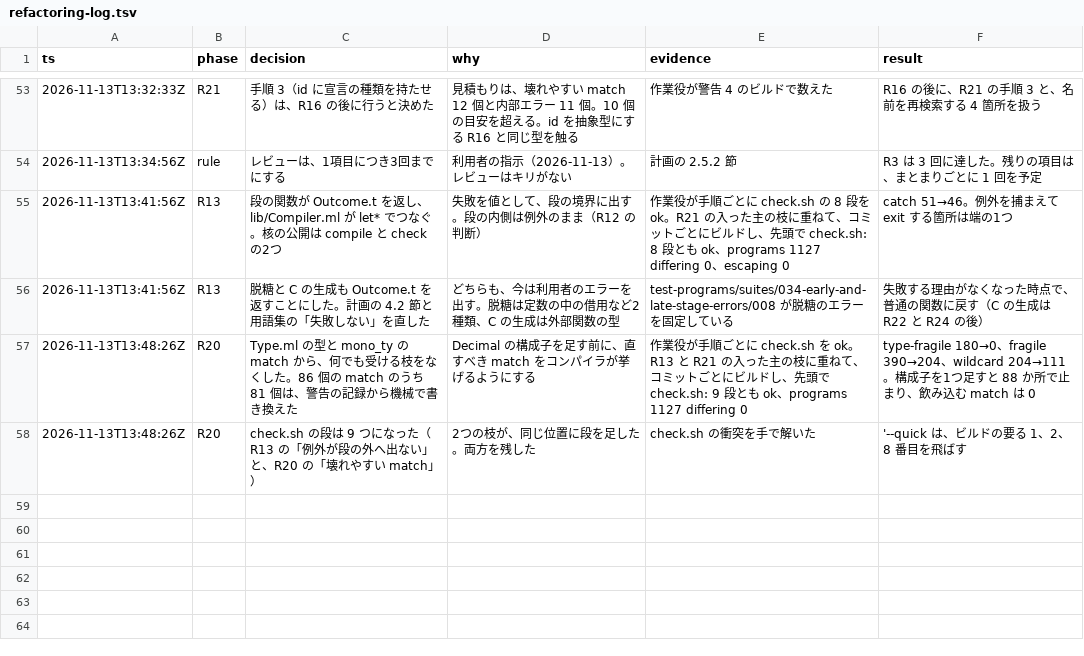
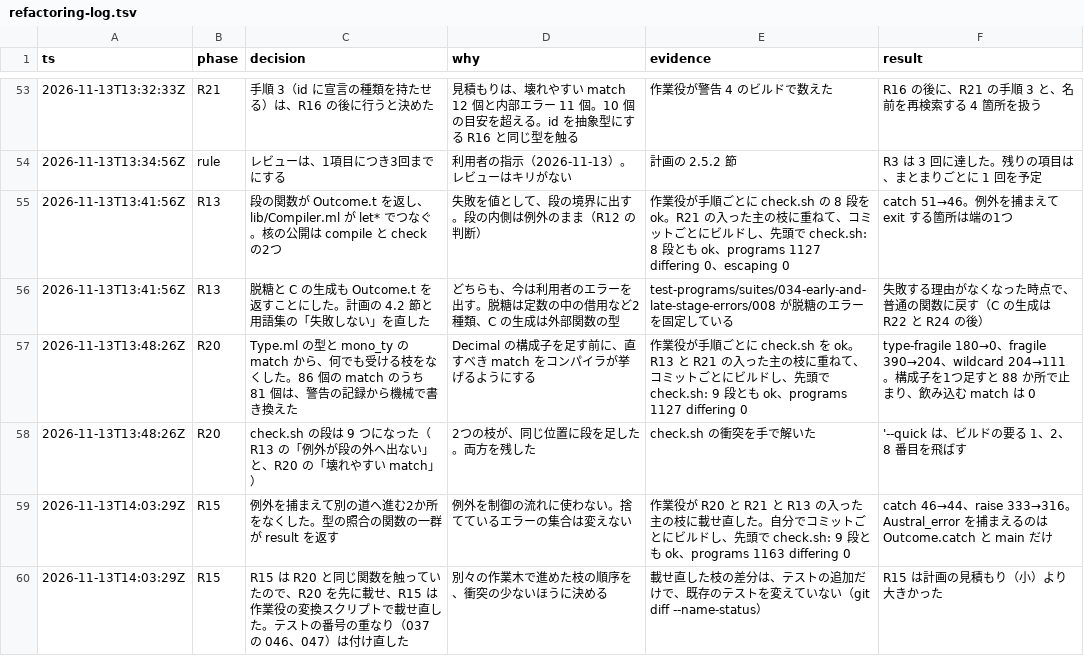
Before and after one commit to seiei-sogen/zustral, a TSV file: docs/refactoring-log.tsv, drawn as a sheet; only a part is shown, gaps mark what is left out.

```diff
--- a/docs/refactoring-log.tsv
+++ b/docs/refactoring-log.tsv
@@ -58 +58,3 @@ ts	phase	decision	why	evidence	result
 2026-11-13T13:48:26Z	R20	check.sh の段は 9 つになった（R13 の「例外が段の外へ出ない」と、R20 の「壊れやすい match」）	2つの枝が、同じ位置に段を足した。両方を残した	check.sh の衝突を手で解いた	'--quick は、ビルドの要る 1、2、8 番目を飛ばす
+2026-11-13T14:03:29Z	R15	例外を捕まえて別の道へ進む2か所をなくした。型の照合の関数の一群が result を返す	例外を制御の流れに使わない。捨てているエラーの集合は変えない	作業役が R20 と R21 と R13 の入った主の枝に載せ直した。自分でコミットごとにビルドし、先頭で check.sh: 9 段とも ok、programs 1163 differing 0	catch 46→44、raise 333→316。Austral_error を捕まえるのは Outcome.catch と main だけ
+2026-11-13T14:03:29Z	R15	R15 は R20 と同じ関数を触っていたので、R20 を先に載せ、R15 は作業役の変換スクリプトで載せ直した。テストの番号の重なり（037 の 046、047）は付け直した	別々の作業木で進めた枝の順序を、衝突の少ないほうに決める	載せ直した枝の差分は、テストの追加だけで、既存のテストを変えていない（git diff --name-status）	R15 は計画の見積もり（小）より大きかった
```
Also changed, not shown: 1 other file.
